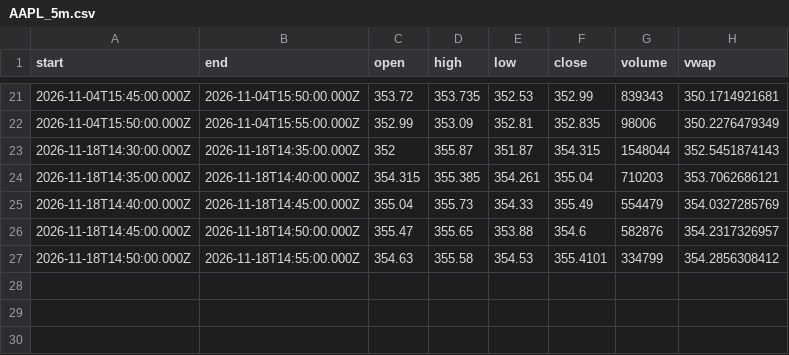
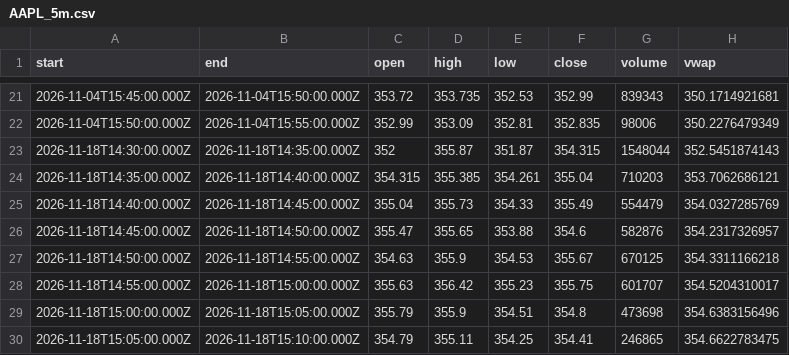
Before and after one commit to karab-commits/trading-desk, a CSV file: bars/AAPL_5m.csv, drawn as a sheet; only a part is shown, gaps mark what is left out.

```diff
--- a/bars/AAPL_5m.csv
+++ b/bars/AAPL_5m.csv
@@ -26,2 +26,5 @@ start,end,open,high,low,close,volume,vwap
 2026-11-18T14:45:00.000Z,2026-11-18T14:50:00.000Z,355.47,355.65,353.88,354.6,582876,354.2317326957
-2026-11-18T14:50:00.000Z,2026-11-18T14:55:00.000Z,354.63,355.58,354.53,355.4101,334799,354.2856308412
+2026-11-18T14:50:00.000Z,2026-11-18T14:55:00.000Z,354.63,355.9,354.53,355.67,670125,354.3311166218
+2026-11-18T14:55:00.000Z,2026-11-18T15:00:00.000Z,355.63,356.42,355.23,355.75,601707,354.5204310017
+2026-11-18T15:00:00.000Z,2026-11-18T15:05:00.000Z,355.79,355.9,354.51,354.8,473698,354.6383156496
+2026-11-18T15:05:00.000Z,2026-11-18T15:10:00.000Z,354.79,355.11,354.25,354.41,246865,354.6622783475
```
Also changed, not shown: bars/AMZN_5m.csv, bars/QQC_TO_5m.csv, 5 other files.
